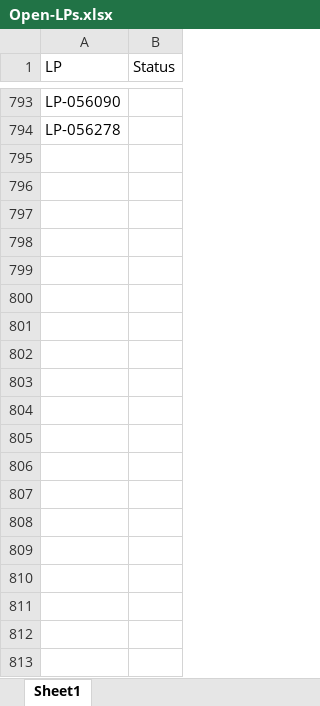
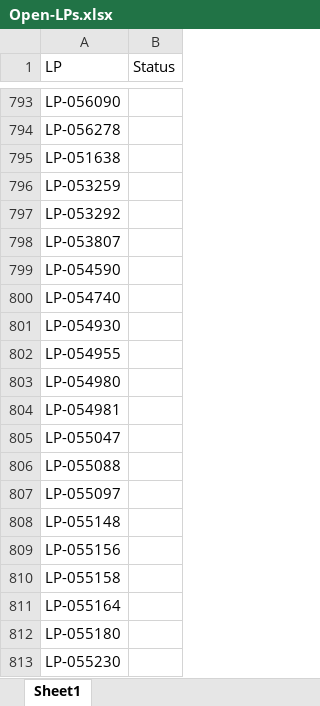
Before and after one commit to JoviOakz/PyAutomateSAP, an Excel workbook: 99 - Excels/Open-LPs.xlsx, sheet Sheet1, drawn as a sheet; only a part is shown, gaps mark what is left out; values as stored, in another font and other column widths than the file's, no borders; the diff covers the shown part only; the diff names each change by its address in the sheet, - before the commit and + after, or states it on an @@ line.

```diff
--- a/99 - Excels/Open-LPs.xlsx (sheet Sheet1)
+++ b/99 - Excels/Open-LPs.xlsx (sheet Sheet1)
+row 795: LP-051638
+row 796: LP-053259
+row 797: LP-053292
+row 798: LP-053807
+row 799: LP-054590
+row 800: LP-054740
+row 801: LP-054930
+row 802: LP-054955
+row 803: LP-054980
+row 804: LP-054981
+row 805: LP-055047
+row 806: LP-055088
+row 807: LP-055097
+row 808: LP-055148
+row 809: LP-055156
+row 810: LP-055158
+row 811: LP-055164
+row 812: LP-055180
+row 813: LP-055230
```
Also changed, not shown: 215 added rows elsewhere in this sheet, 99 - Excels/Open-LPs - deitado.xlsx, 99 - Excels/Open-LPs - pé.xlsx, 1 other file.
